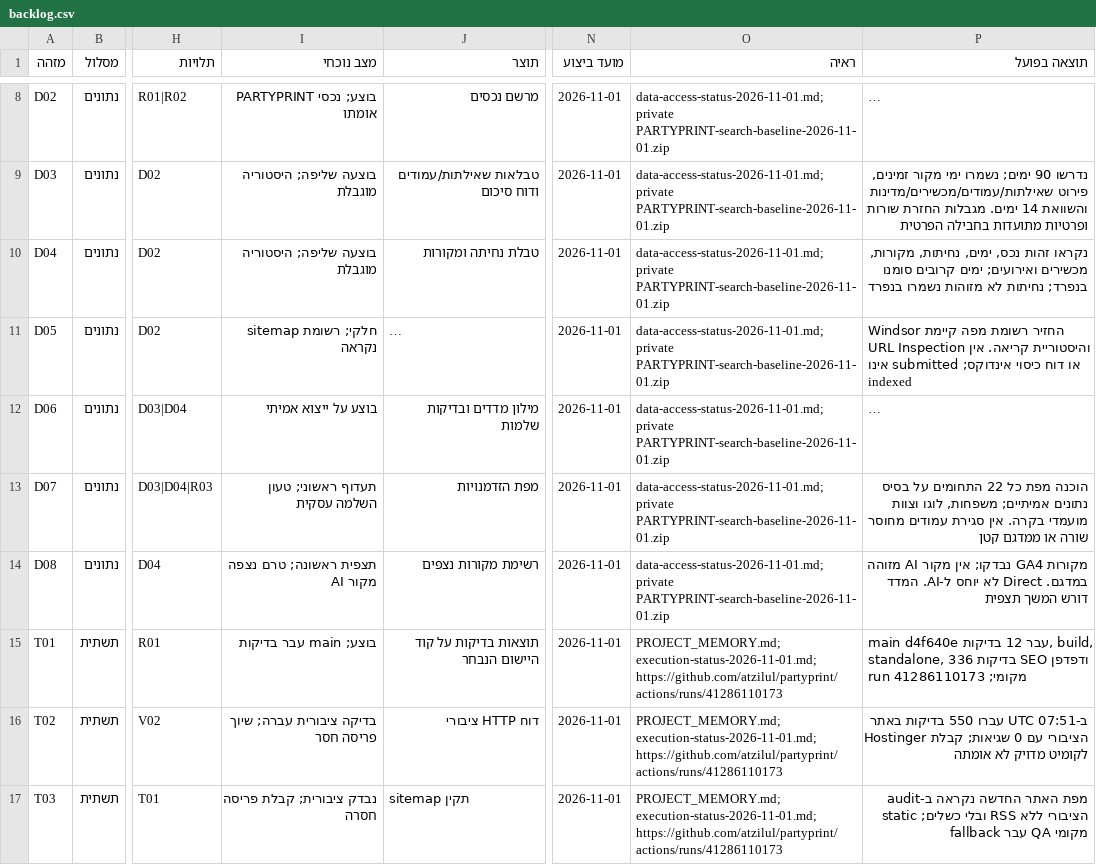
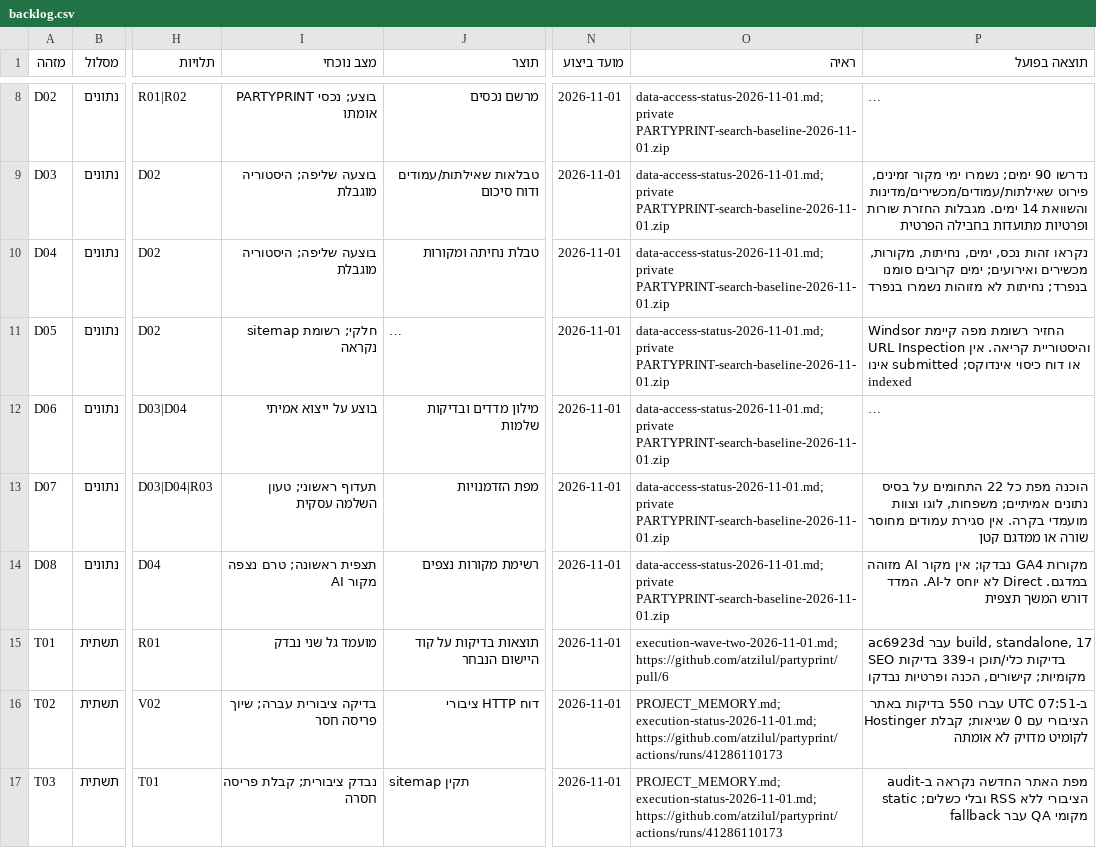
Before and after one commit to atzilul/partyprint, a CSV file: docs/search-execution/backlog.csv, drawn as a sheet; only a part is shown, gaps mark what is left out; long unchanged cells end in …; the diff covers the shown part only; the diff names each change by its address in the sheet, - before the commit and + after, or states it on an @@ line.

```diff
--- a/docs/search-execution/backlog.csv
+++ b/docs/search-execution/backlog.csv
-I15 (מצב נוכחי): בוצע; main עבר בדיקות
+I15 (מצב נוכחי): מועמד גל שני נבדק
-O15 (ראיה): PROJECT_MEMORY.md; execution-status-2026-11-01.md; https://github.com/atzilul/partyprint/actions/runs/41286110173
+O15 (ראיה): execution-wave-two-2026-11-01.md; https://github.com/atzilul/partyprint/pull/6
-P15 (תוצאה בפועל): main d4f640e עבר 12 בדיקות, build, standalone, 336 בדיקות SEO ודפדפן מקומי; run 41286110173
+P15 (תוצאה בפועל): ac6923d עבר build, standalone, 17 בדיקות כלי/תוכן ו-339 בדיקות SEO מקומיות; קישורים, הכנה ופרטיות נבדקו
```
Also changed, not shown: 1 added row and 43 edited cells elsewhere in this file, 24 other files.
